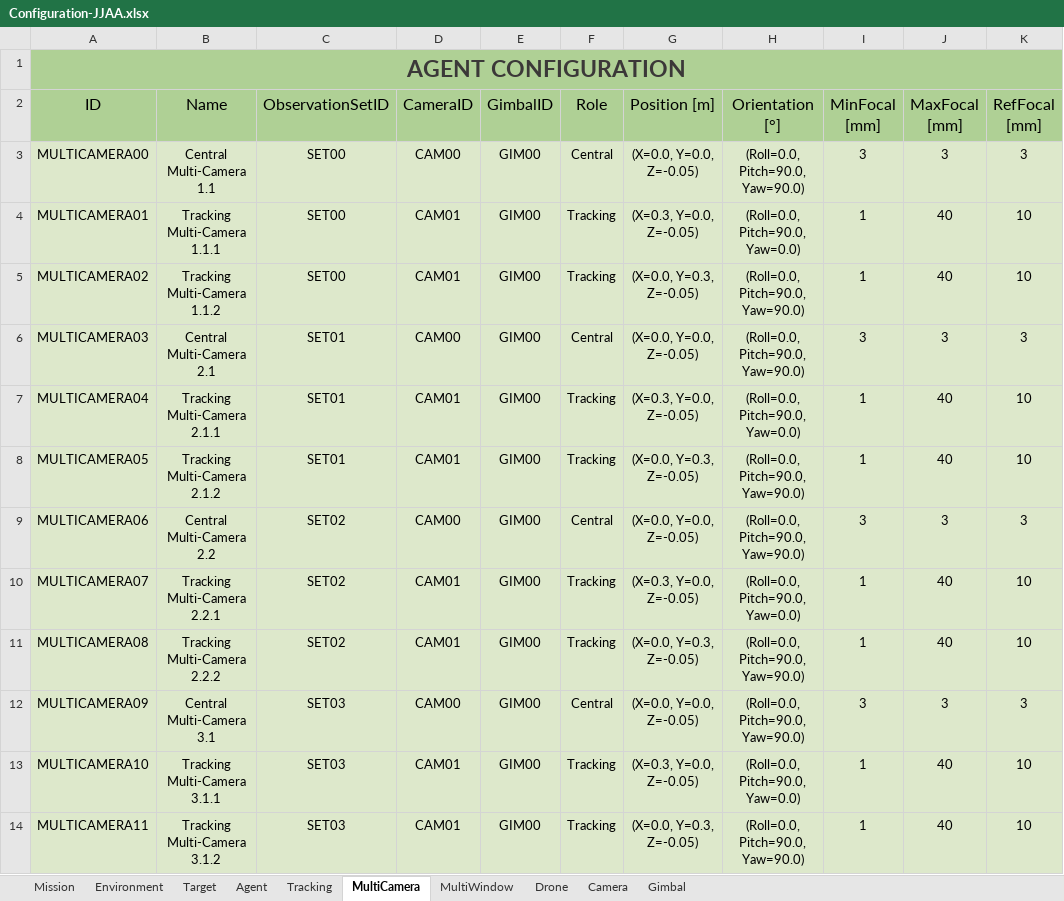
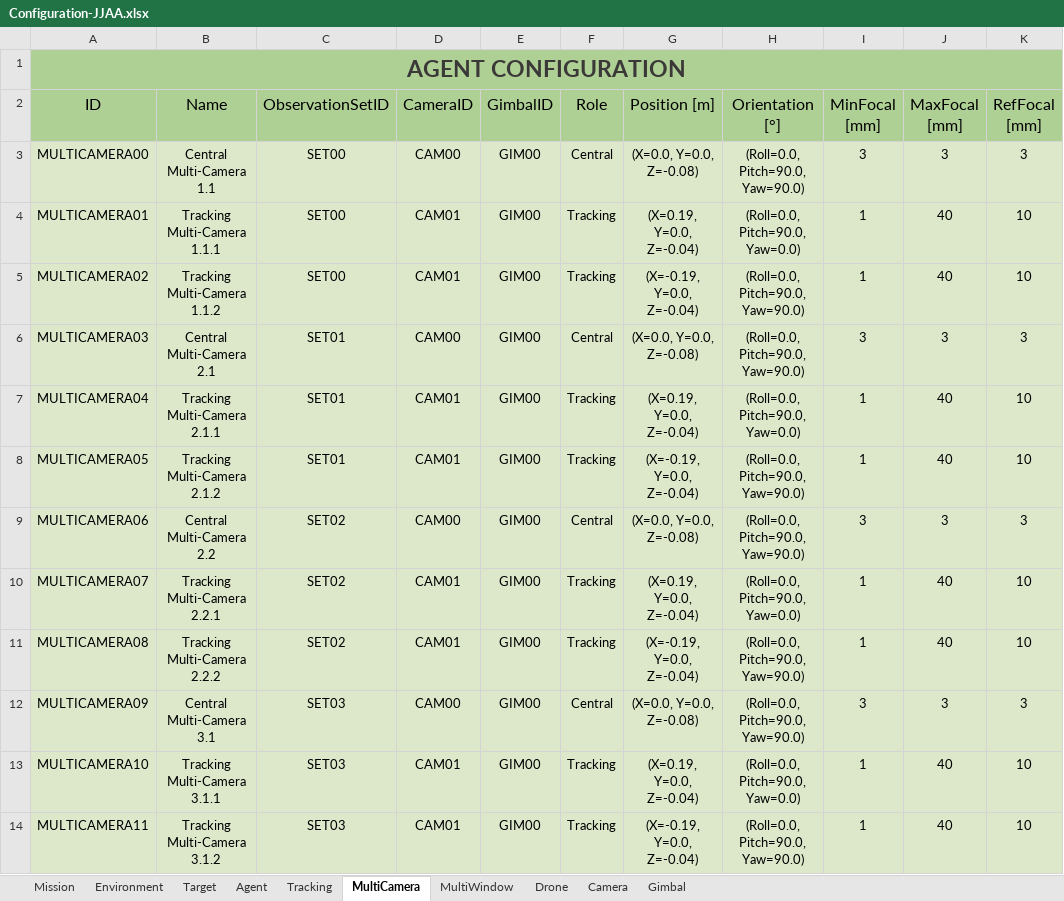
Before and after one commit to JoseLopez36/FlyChams-ROS2, an Excel workbook: src/flychams_common/config/Configuration-JJAA.xlsx, sheet MultiCamera, drawn as a sheet; only a part is shown; values as stored, in another font and other column widths than the file's, no borders; table styles not drawn; the diff covers the shown part only; the diff names each change by its address in the sheet, - before the commit and + after, or states it on an @@ line.

Commit message:
Prepare JJAA experiments

```diff
--- a/src/flychams_common/config/Configuration-JJAA.xlsx (sheet MultiCamera)
+++ b/src/flychams_common/config/Configuration-JJAA.xlsx (sheet MultiCamera)
-G3 (Position [m]): (X=0.0, Y=0.0, Z=-0.05)
+G3 (Position [m]): (X=0.0, Y=0.0, Z=-0.08)
-G4 (Position [m]): (X=0.3, Y=0.0, Z=-0.05)
+G4 (Position [m]): (X=0.19, Y=0.0, Z=-0.04)
-G5 (Position [m]): (X=0.0, Y=0.3, Z=-0.05)
+G5 (Position [m]): (X=-0.19, Y=0.0, Z=-0.04)
-G6 (Position [m]): (X=0.0, Y=0.0, Z=-0.05)
+G6 (Position [m]): (X=0.0, Y=0.0, Z=-0.08)
-G7 (Position [m]): (X=0.3, Y=0.0, Z=-0.05)
+G7 (Position [m]): (X=0.19, Y=0.0, Z=-0.04)
-G8 (Position [m]): (X=0.0, Y=0.3, Z=-0.05)
+G8 (Position [m]): (X=-0.19, Y=0.0, Z=-0.04)
-G9 (Position [m]): (X=0.0, Y=0.0, Z=-0.05)
+G9 (Position [m]): (X=0.0, Y=0.0, Z=-0.08)
-G10 (Position [m]): (X=0.3, Y=0.0, Z=-0.05)
+G10 (Position [m]): (X=0.19, Y=0.0, Z=-0.04)
-G11 (Position [m]): (X=0.0, Y=0.3, Z=-0.05)
+G11 (Position [m]): (X=-0.19, Y=0.0, Z=-0.04)
-G12 (Position [m]): (X=0.0, Y=0.0, Z=-0.05)
+G12 (Position [m]): (X=0.0, Y=0.0, Z=-0.08)
-G13 (Position [m]): (X=0.3, Y=0.0, Z=-0.05)
+G13 (Position [m]): (X=0.19, Y=0.0, Z=-0.04)
-G14 (Position [m]): (X=0.0, Y=0.3, Z=-0.05)
+G14 (Position [m]): (X=-0.19, Y=0.0, Z=-0.04)
```
Also changed, not shown: 12 edited cells elsewhere in this sheet, sheet Mission, 2 other files.
